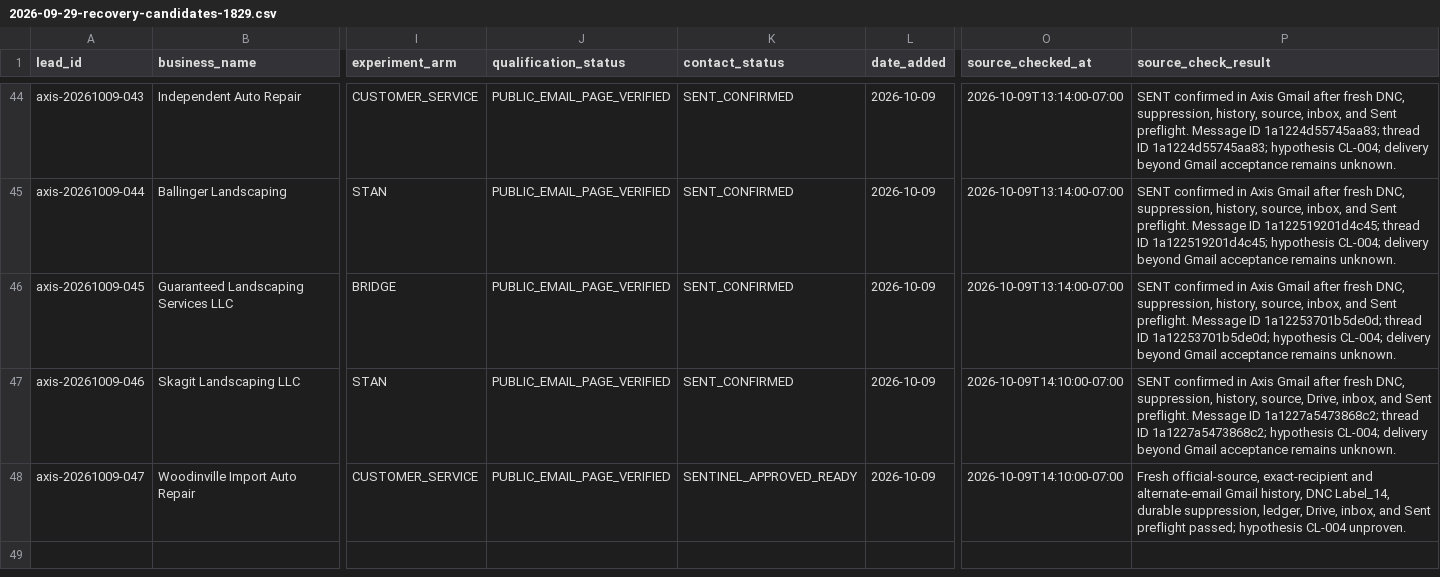
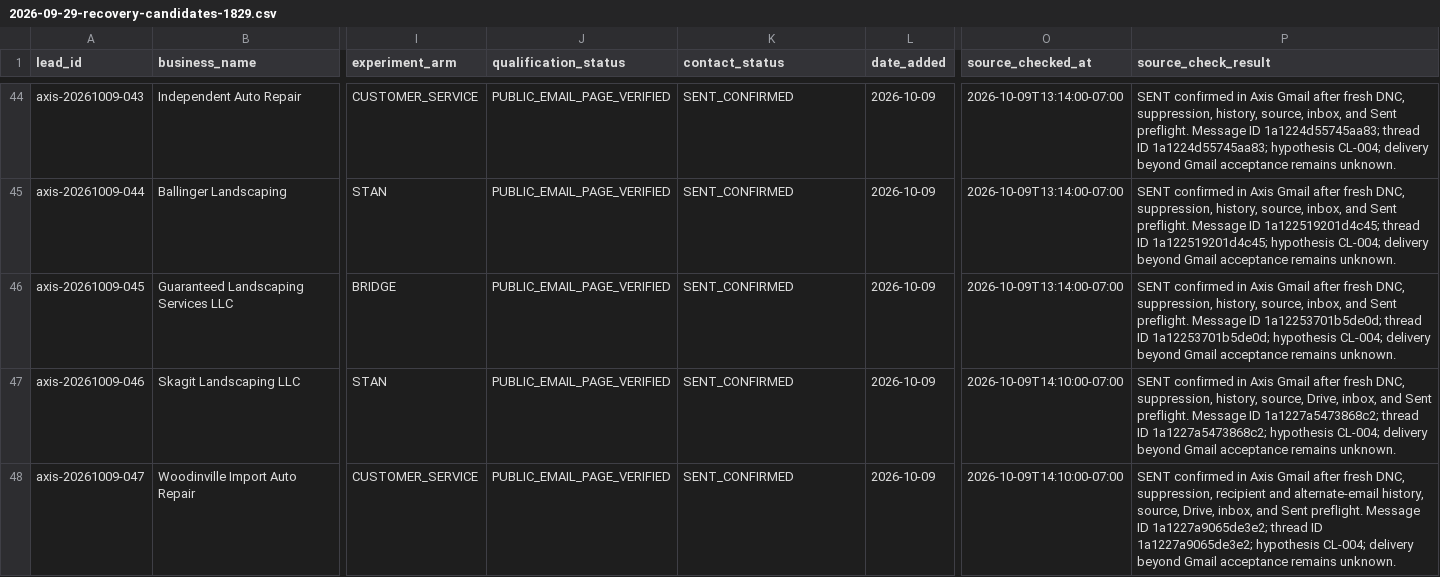
Before and after one commit to 1oldguyinaz-glitch/Master-Promt, a CSV file: axis-omni-commerce/data/leads/2026-09-29-recovery-candidates-1829.csv, drawn as a sheet; only a part is shown, gaps mark what is left out; the diff names each change by its address in the sheet, - before the commit and + after, or states it on an @@ line.

Commit message:
Confirm Woodinville Import Auto send 1a1227a9065de3e2

```diff
--- a/axis-omni-commerce/data/leads/2026-09-29-recovery-candidates-1829.csv
+++ b/axis-omni-commerce/data/leads/2026-09-29-recovery-candidates-1829.csv
-K48 (contact_status): SENTINEL_APPROVED_READY
+K48 (contact_status): SENT_CONFIRMED
-P48 (source_check_result): Fresh official-source, exact-recipient and alternate-email Gmail history, DNC Label_14, durable suppression, ledger, Drive, inbox, and Sent preflight passed; hypothesis CL-004 unproven.
+P48 (source_check_result): SENT confirmed in Axis Gmail after fresh DNC, suppression, recipient and alternate-email history, source, Drive, inbox, and Sent preflight. Message ID 1a1227a9065de3e2; thread ID 1a1227a9065de3e2; hypothesis CL-004; delivery beyond Gmail acceptance remains unknown.
```
